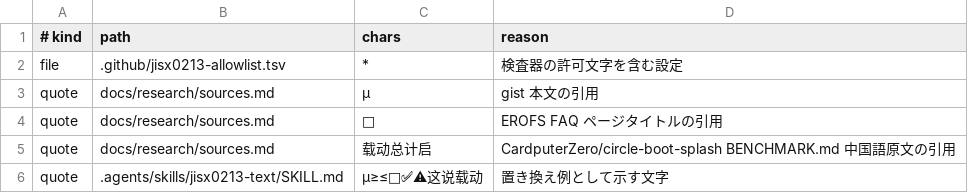
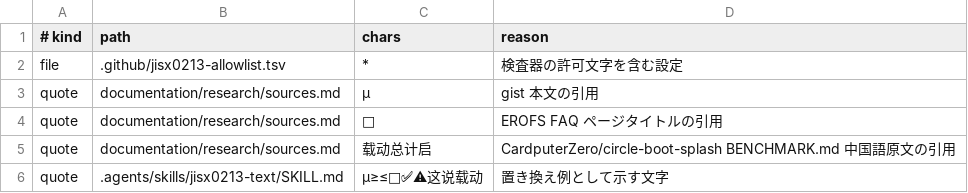
Before and after one commit to uist1idrju3i/MSD-Linux, a TSV file: .github/jisx0213-allowlist.tsv, drawn as a sheet; the diff names each change by its address in the sheet, - before the commit and + after, or states it on an @@ line.

```diff
--- a/.github/jisx0213-allowlist.tsv
+++ b/.github/jisx0213-allowlist.tsv
-B3:B5 (path): docs/research/sources.md
+B3:B5 (path): documentation/research/sources.md
```
Also changed, not shown: 46 other files.
